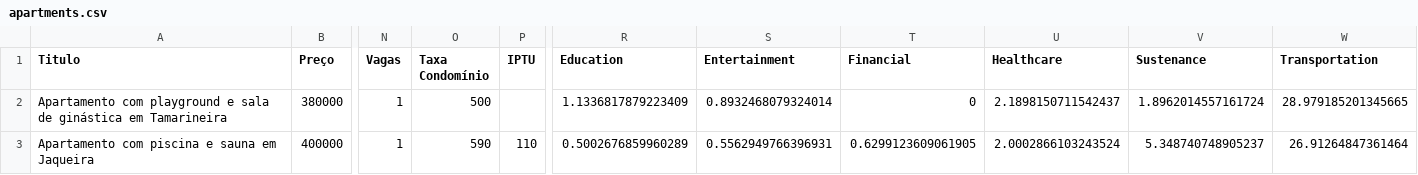
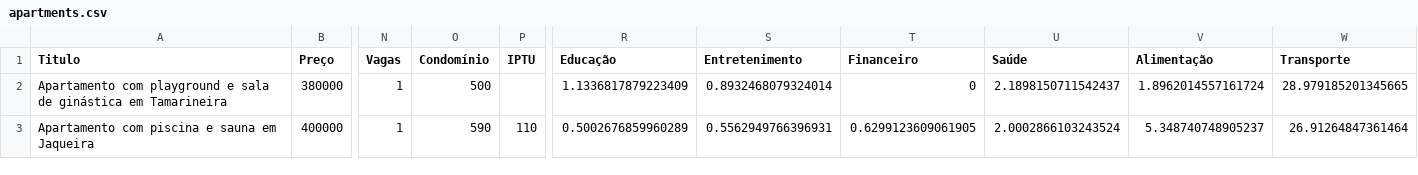
Before and after one commit to RodolfoFarias/sweethome-visualizacao-2017-1, a CSV file: D3/apartments.csv, drawn as a sheet; only a part is shown, gaps mark what is left out; the diff names each change by its address in the sheet, - before the commit and + after, or states it on an @@ line.

```diff
--- a/D3/apartments.csv
+++ b/D3/apartments.csv
-O1: Taxa Condomínio
+O1: Condomínio
-R1: Education
+R1: Educação
-S1: Entertainment
+S1: Entretenimento
-T1: Financial
+T1: Financeiro
-U1: Healthcare
+U1: Saúde
-V1: Sustenance
+V1: Alimentação
-W1: Transportation
+W1: Transporte
```
Also changed, not shown: 31 other files.
